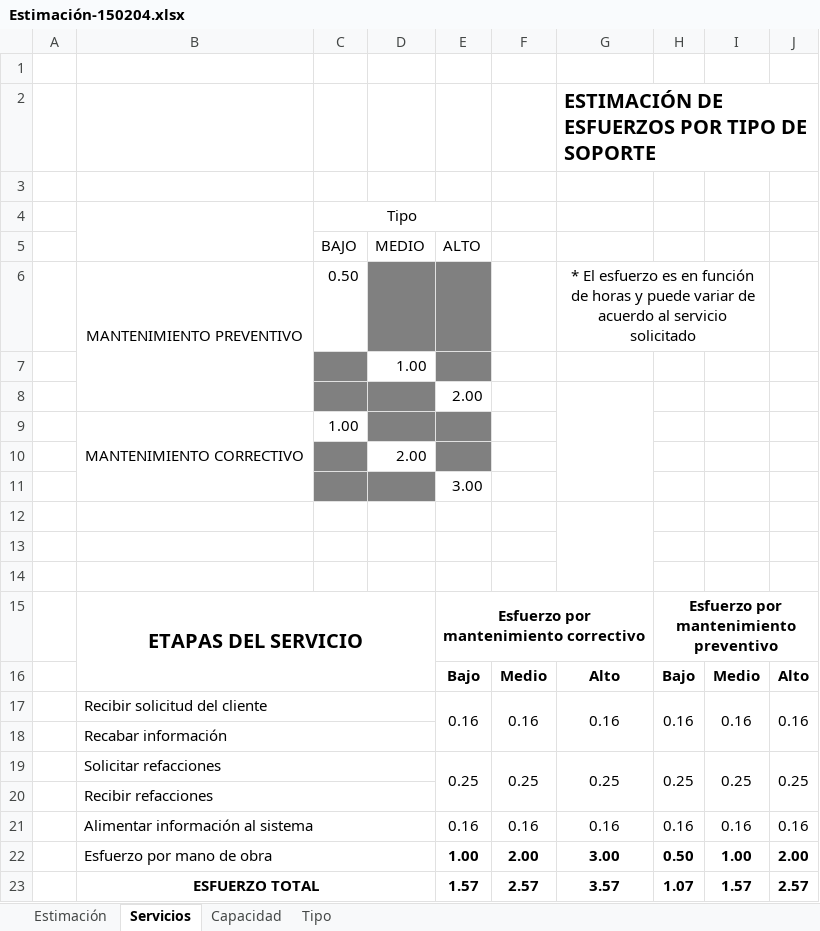
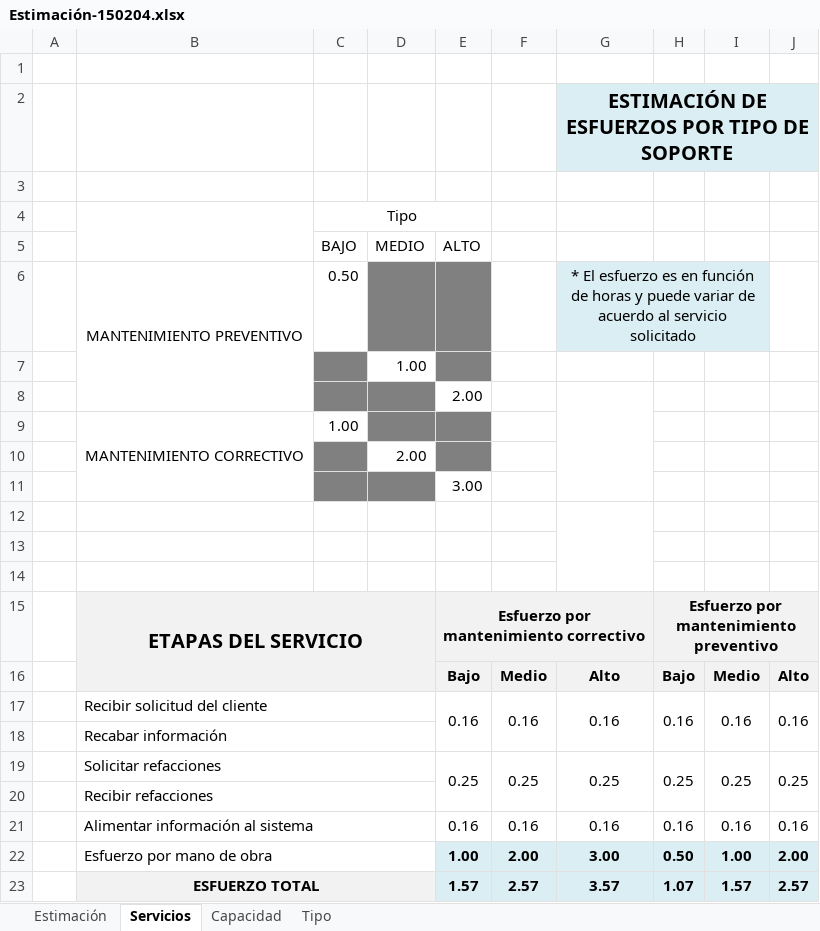
Before and after one commit to jovannyzepeda/qtp, an Excel workbook: qualtcom/Procesos/Planeacion/Estimación-150204.xlsx, sheet Servicios, drawn as a sheet; values as stored, in another font and other column widths than the file's, no borders; the diff names each change by its address in the sheet, - before the commit and + after, or states it on an @@ line.

```diff
--- a/qualtcom/Procesos/Planeacion/Estimación-150204.xlsx (sheet Servicios)
+++ b/qualtcom/Procesos/Planeacion/Estimación-150204.xlsx (sheet Servicios)
-G2:J2 fill: none
+G2:J2 fill: #DBEEF4
-G2 alignment: left
+G2 alignment: center
+G2:J2 merged
-G6:I6 fill: none
+G6:I6 fill: #DBEEF4
-B15:J16 fill: none
+B15:J16 fill: #F2F2F2
-E22:J23 fill: none
+E22:J23 fill: #DBEEF4
-B23:D23 fill: none
+B23:D23 fill: #F2F2F2
```
Also changed, not shown: sheet Estimación, sheet Capacidad, formulas that keep their value.
